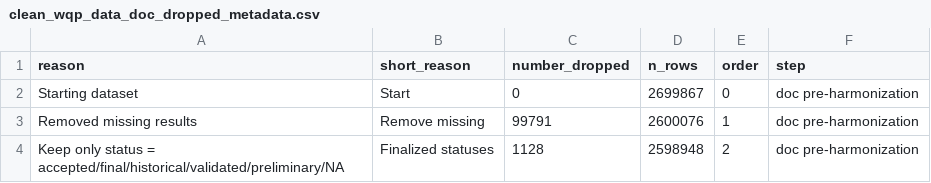
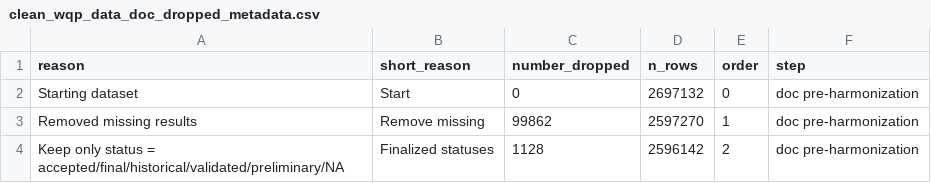
Before and after one commit to AquaSat/AquaMatch_harmonize_WQP, a CSV file: 3_harmonize/out/clean_wqp_data_doc_dropped_metadata.csv, drawn as a sheet.

```diff
--- a/3_harmonize/out/clean_wqp_data_doc_dropped_metadata.csv
+++ b/3_harmonize/out/clean_wqp_data_doc_dropped_metadata.csv
@@ -1,4 +1,4 @@
 reason,short_reason,number_dropped,n_rows,order,step
-Starting dataset,Start,0,2699867,0,doc pre-harmonization
-Removed missing results,Remove missing,99791,2600076,1,doc pre-harmonization
-Keep only status = accepted/final/historical/validated/preliminary/NA,Finalized statuses,1128,2598948,2,doc pre-harmonization
+Starting dataset,Start,0,2697132,0,doc pre-harmonization
+Removed missing results,Remove missing,99862,2597270,1,doc pre-harmonization
+Keep only status = accepted/final/historical/validated/preliminary/NA,Finalized statuses,1128,2596142,2,doc pre-harmonization
```
Also changed, not shown: 3_harmonize/out/doc_analytical_tiering_record.csv, 3_harmonize/out/doc_depth_check_table.csv, 49 other files.
